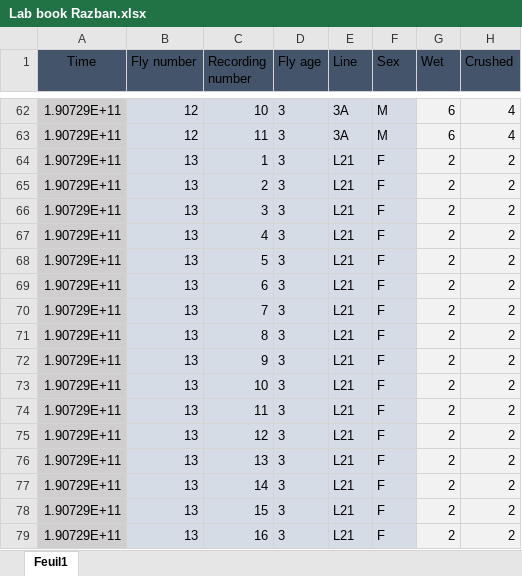
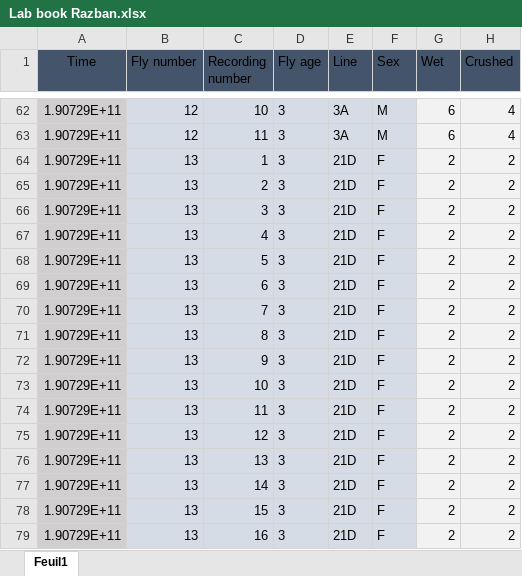
Before and after one commit to KeivanR/PrepStats, an Excel workbook: Lab book Razban.xlsx, sheet Feuil1, drawn as a sheet; only a part is shown, gaps mark what is left out; values as stored, in another font and other column widths than the file's, no borders; table styles not drawn; the diff names each change by its address in the sheet, - before the commit and + after, or states it on an @@ line.

Commit message:
Update Lab book Razban.xlsx

```diff
--- a/Lab book Razban.xlsx (sheet Feuil1)
+++ b/Lab book Razban.xlsx (sheet Feuil1)
-E64:E79 (Line): L21
+E64:E79 (Line): 21D
```
